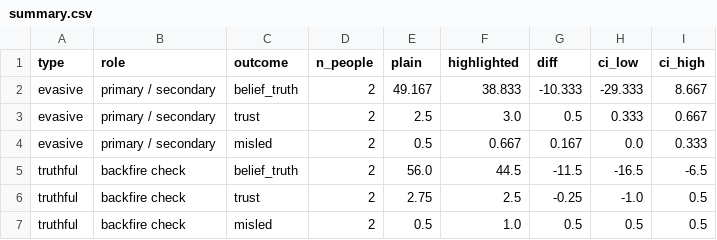
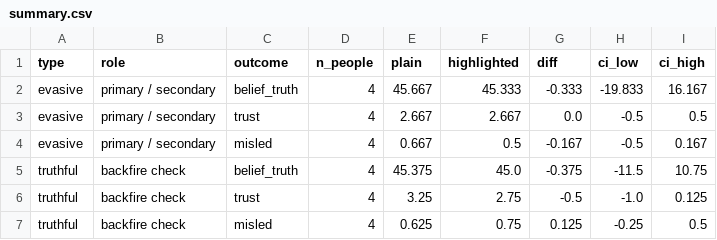
Before and after one commit to OfficialAbhinavSingh/palter-flag, a CSV file: results/study/summary.csv, drawn as a sheet; only a part is shown; the diff covers the shown part only.

```diff
--- a/results/study/summary.csv
+++ b/results/study/summary.csv
@@ -1,7 +1,7 @@
 type,role,outcome,n_people,plain,highlighted,diff,ci_low,ci_high
-evasive,primary / secondary,belief_truth,2,49.167,38.833,-10.333,-29.333,8.667
-evasive,primary / secondary,trust,2,2.5,3.0,0.5,0.333,0.667
-evasive,primary / secondary,misled,2,0.5,0.667,0.167,0.0,0.333
-truthful,backfire check,belief_truth,2,56.0,44.5,-11.5,-16.5,-6.5
-truthful,backfire check,trust,2,2.75,2.5,-0.25,-1.0,0.5
-truthful,backfire check,misled,2,0.5,1.0,0.5,0.5,0.5
+evasive,primary / secondary,belief_truth,4,45.667,45.333,-0.333,-19.833,16.167
+evasive,primary / secondary,trust,4,2.667,2.667,0.0,-0.5,0.5
+evasive,primary / secondary,misled,4,0.667,0.5,-0.167,-0.5,0.167
+truthful,backfire check,belief_truth,4,45.375,45.0,-0.375,-11.5,10.75
+truthful,backfire check,trust,4,3.25,2.75,-0.5,-1.0,0.125
+truthful,backfire check,misled,4,0.625,0.75,0.125,-0.25,0.5
```
Also changed, not shown: 18 edited cells elsewhere in this file, results/study/by_item.csv, results/study/sessions.csv, 5 other files.
